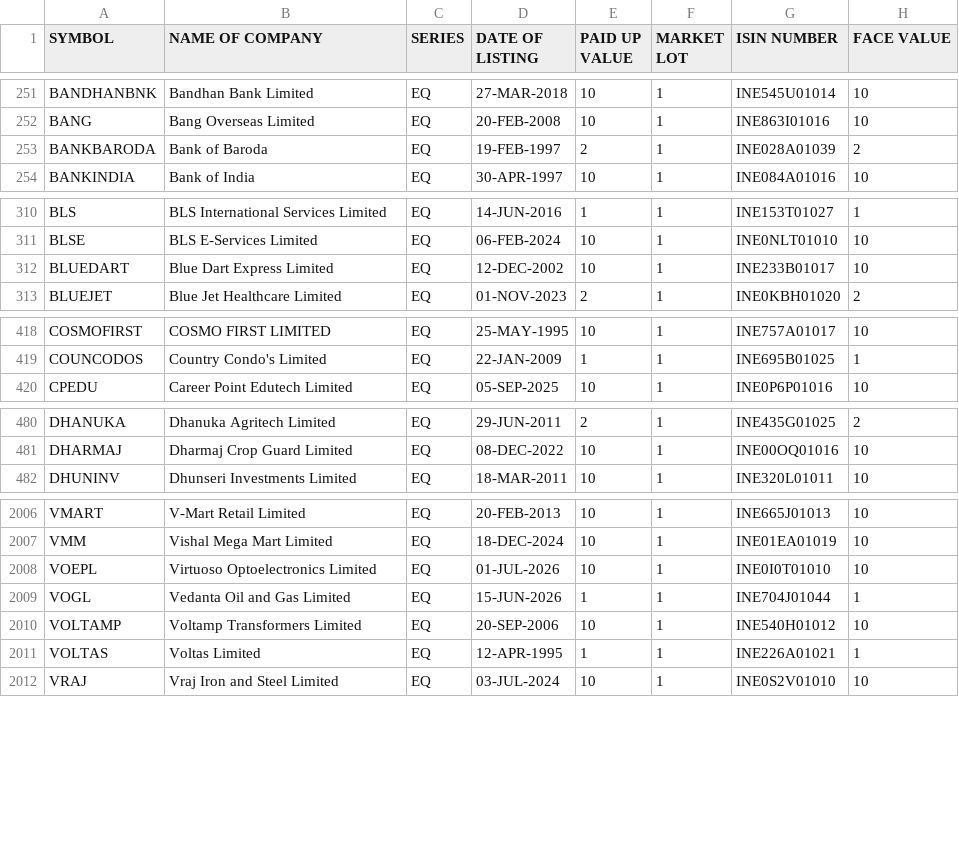
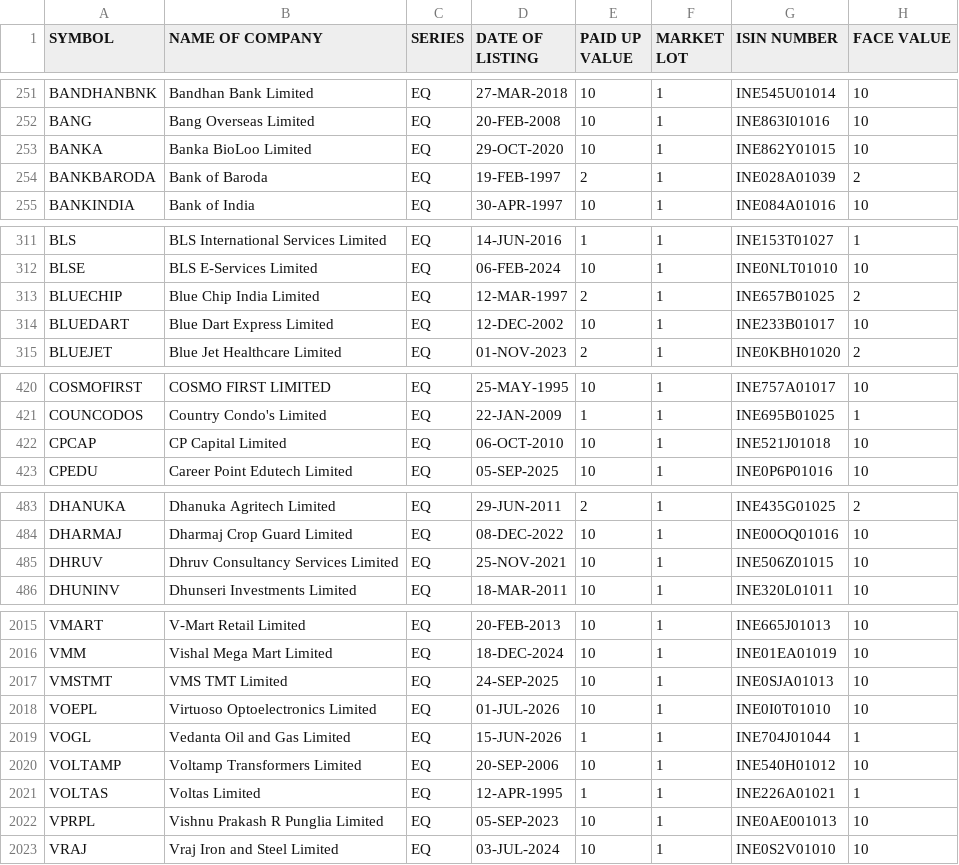
Before and after one commit to prayan2702/Streamlit_Momn_v13_Cached_DB, a CSV file: EQUITY_L.csv, drawn as a sheet; only a part is shown, gaps mark what is left out; the diff covers the shown part only.

```diff
--- a/EQUITY_L.csv
+++ b/EQUITY_L.csv
@@ -252,2 +252,3 @@ BANDHANBNK,Bandhan Bank Limited,EQ,27-MAR-2018,10,1,INE545U01014,10
 BANG,Bang Overseas Limited,EQ,20-FEB-2008,10,1,INE863I01016,10
+BANKA,Banka BioLoo Limited,EQ,29-OCT-2020,10,1,INE862Y01015,10
 BANKBARODA,Bank of Baroda,EQ,19-FEB-1997,2,1,INE028A01039,2
@@ -311,2 +312,3 @@ BLS,BLS International Services Limited,EQ,14-JUN-2016,1,1,INE153T01027,1
 BLSE,BLS E-Services Limited,EQ,06-FEB-2024,10,1,INE0NLT01010,10
+BLUECHIP,Blue Chip India Limited,EQ,12-MAR-1997,2,1,INE657B01025,2
 BLUEDART,Blue Dart Express Limited,EQ,12-DEC-2002,10,1,INE233B01017,10
@@ -419,2 +421,3 @@ COSMOFIRST,COSMO FIRST LIMITED,EQ,25-MAY-1995,10,1,INE757A01017,10
 COUNCODOS,Country Condo's Limited,EQ,22-JAN-2009,1,1,INE695B01025,1
+CPCAP,CP Capital Limited,EQ,06-OCT-2010,10,1,INE521J01018,10
 CPEDU,Career Point Edutech Limited,EQ,05-SEP-2025,10,1,INE0P6P01016,10
@@ -481,2 +484,3 @@ DHANUKA,Dhanuka Agritech Limited,EQ,29-JUN-2011,2,1,INE435G01025,2
 DHARMAJ,Dharmaj Crop Guard Limited,EQ,08-DEC-2022,10,1,INE00OQ01016,10
+DHRUV,Dhruv Consultancy Services Limited,EQ,25-NOV-2021,10,1,INE506Z01015,10
 DHUNINV,Dhunseri Investments Limited,EQ,18-MAR-2011,10,1,INE320L01011,10
@@ -2007,2 +2016,3 @@ VMART,V-Mart Retail Limited,EQ,20-FEB-2013,10,1,INE665J01013,10
 VMM,Vishal Mega Mart Limited,EQ,18-DEC-2024,10,1,INE01EA01019,10
+VMSTMT,VMS TMT Limited,EQ,24-SEP-2025,10,1,INE0SJA01013,10
 VOEPL,Virtuoso Optoelectronics Limited,EQ,01-JUL-2026,10,1,INE0I0T01010,10
@@ -2011,2 +2021,3 @@ VOLTAMP,Voltamp Transformers Limited,EQ,20-SEP-2006,10,1,INE540H01012,10
 VOLTAS,Voltas Limited,EQ,12-APR-1995,1,1,INE226A01021,1
+VPRPL,Vishnu Prakash R Punglia Limited,EQ,05-SEP-2023,10,1,INE0AE001013,10
 VRAJ,Vraj Iron and Steel Limited,EQ,03-JUL-2024,10,1,INE0S2V01010,10
```
Also changed, not shown: 5 added rows and 2 edited cells elsewhere in this file.
